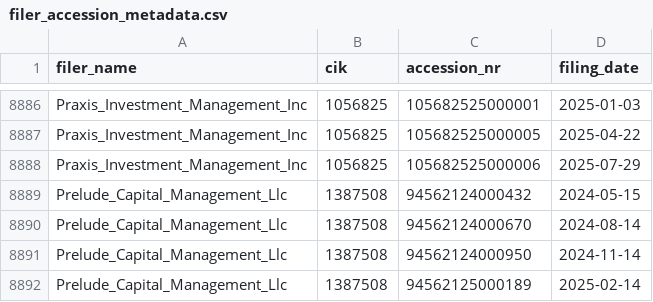
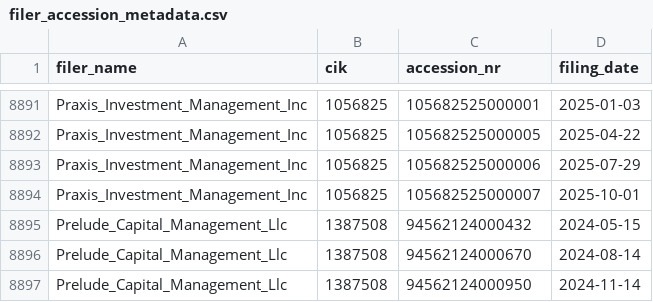
Before and after one commit to andreiCiocirlan/quarterly_holdings, a CSV file: data/sources/filer_accession_metadata.csv, drawn as a sheet; only a part is shown, gaps mark what is left out; the shorter side is filled out with more unchanged rows; the diff covers the shown part only; the diff names each change by its address in the sheet, - before the commit and + after, or states it on an @@ line.

```diff
--- a/data/sources/filer_accession_metadata.csv
+++ b/data/sources/filer_accession_metadata.csv
+row 8894: Praxis_Investment_Management_Inc | 1056825 | 105682525000007 | 2025-10-01
```
Also changed, not shown: 5 added rows elsewhere in this file.
